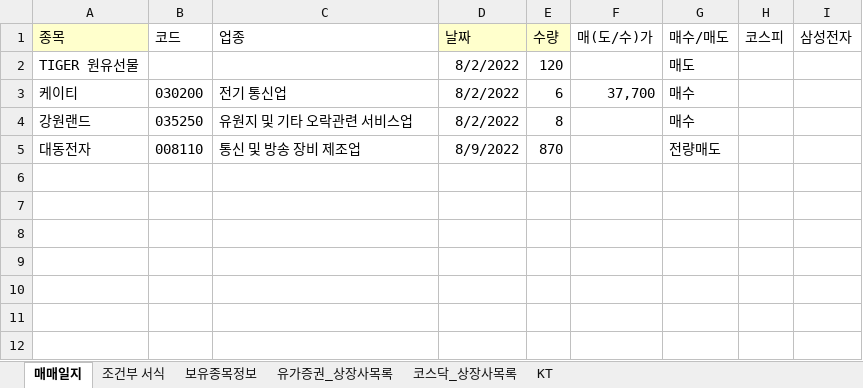
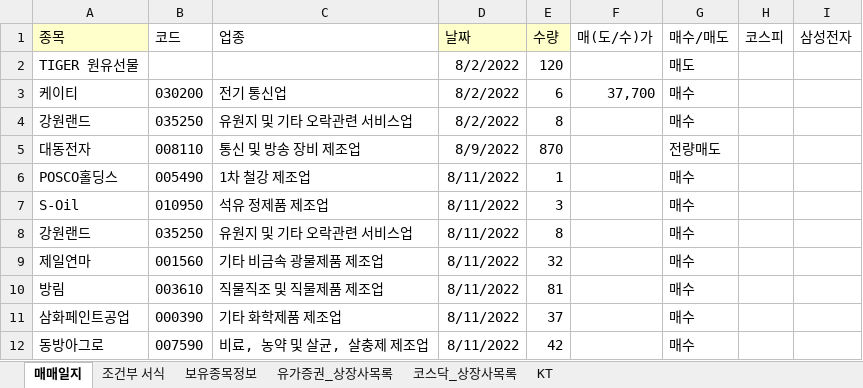
Before and after one commit to starshorse/20200228start, an Excel workbook: xls_node/stock/주식정보.xlsx, sheet 매매일지, drawn as a sheet; values as stored, in another font and other column widths than the file's, no borders; conditional formats not drawn; the diff names each change by its address in the sheet, - before the commit and + after, or states it on an @@ line.

Commit message:
local: stock_trading update

```diff
--- a/xls_node/stock/주식정보.xlsx (sheet 매매일지)
+++ b/xls_node/stock/주식정보.xlsx (sheet 매매일지)
+row 6: POSCO홀딩스 | 005490 | 1차 철강 제조업 | 8/11/2022 | 1 |  | 매수
+row 7: S-Oil | 010950 | 석유 정제품 제조업 | 8/11/2022 | 3 |  | 매수
+row 8: 강원랜드 | 035250 | 유원지 및 기타 오락관련 서비스업 | 8/11/2022 | 8 |  | 매수
+row 9: 제일연마 | 001560 | 기타 비금속 광물제품 제조업 | 8/11/2022 | 32 |  | 매수
+row 10: 방림 | 003610 | 직물직조 및 직물제품 제조업 | 8/11/2022 | 81 |  | 매수
+row 11: 삼화페인트공업 | 000390 | 기타 화학제품 제조업 | 8/11/2022 | 37 |  | 매수
+row 12: 동방아그로 | 007590 | 비료, 농약 및 살균, 살충제 제조업 | 8/11/2022 | 42 |  | 매수
```
Also changed, not shown: sheet 조건부 서식.
